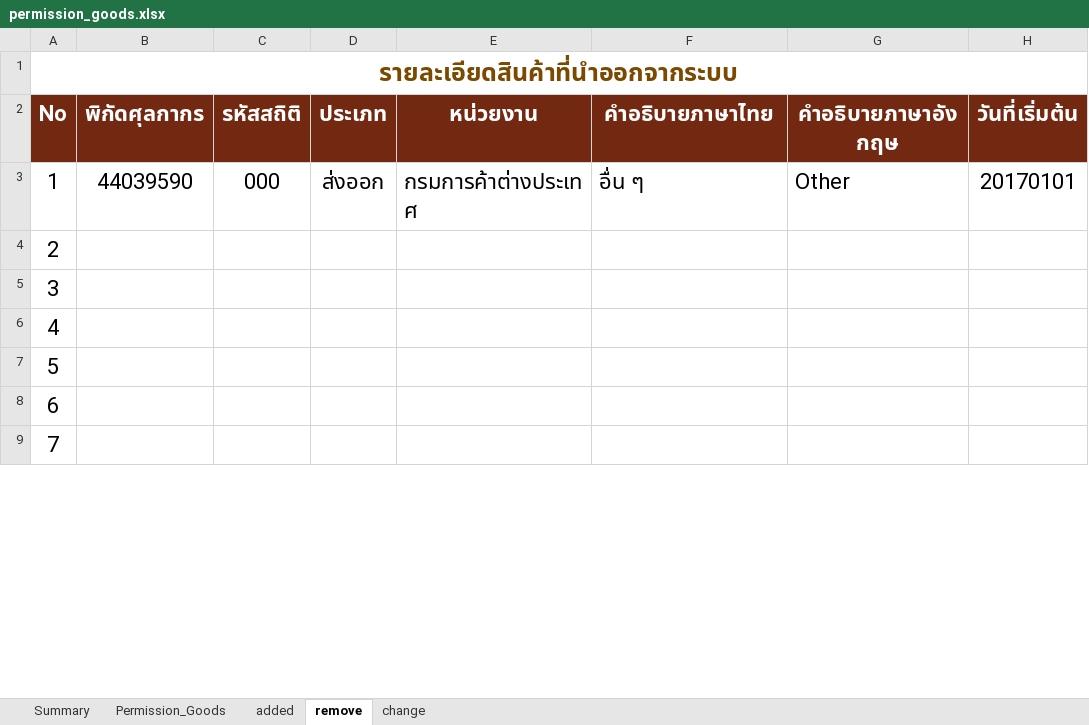
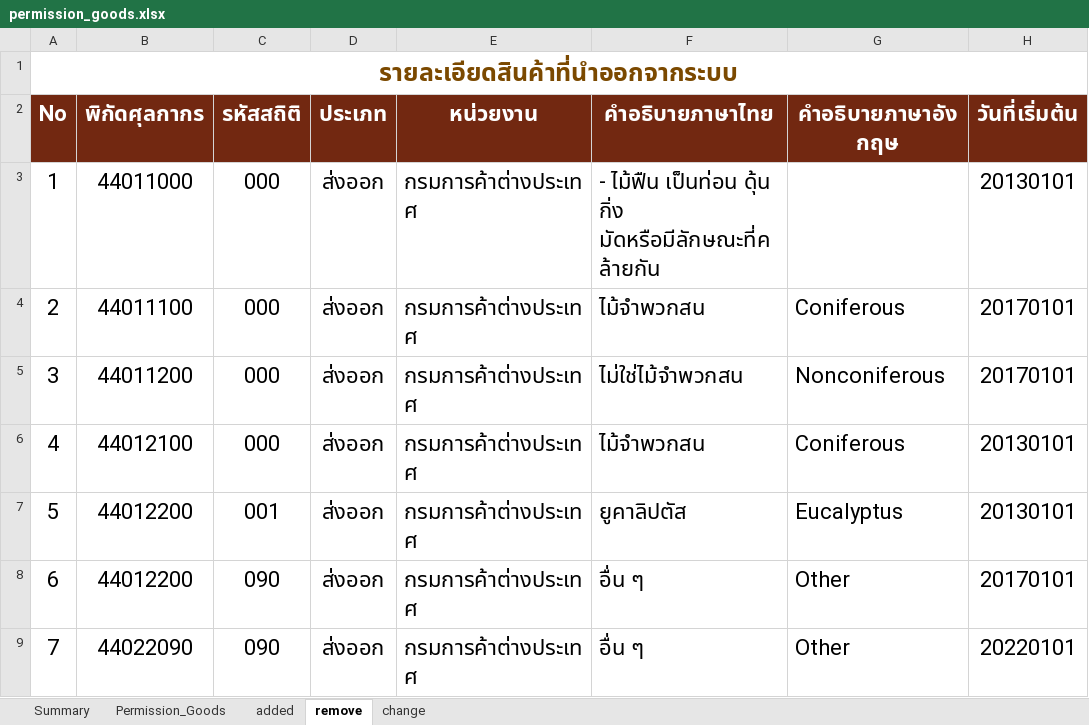
Before and after one commit to ecs-support/contents, an Excel workbook: reference/static/files/permission_goods.xlsx, sheet remove, drawn as a sheet; only a part is shown; values as stored, in another font and other column widths than the file's, no borders; the diff covers the shown part only; the diff names each change by its address in the sheet, - before the commit and + after, or states it on an @@ line.

```diff
--- a/reference/static/files/permission_goods.xlsx (sheet remove)
+++ b/reference/static/files/permission_goods.xlsx (sheet remove)
-B3 (พิกัดศุลกากร): 44039590
+B3 (พิกัดศุลกากร): 44011000
-F3 (คำอธิบายภาษาไทย): อื่น ๆ
+F3 (คำอธิบายภาษาไทย): - ไม้ฟืน เป็นท่อน ดุ้น กิ่ง มัดหรือมีลักษณะที่คล้ายกัน
-G3 (คำอธิบายภาษาอังกฤษ): Other
+G3 (คำอธิบายภาษาอังกฤษ): (empty)
-H3 (วันที่เริ่มต้น): 20170101
+H3 (วันที่เริ่มต้น): 20130101
-B4 (พิกัดศุลกากร): (empty)
+B4 (พิกัดศุลกากร): 44011100
-C4:C6 (รหัสสถิติ): (empty)
+C4:C6 (รหัสสถิติ): 000
-D4:D9 (ประเภท): (empty)
+D4:D9 (ประเภท): ส่งออก
-E4:E9 (หน่วยงาน): (empty)
+E4:E9 (หน่วยงาน): กรมการค้าต่างประเทศ
-F4 (คำอธิบายภาษาไทย): (empty)
+F4 (คำอธิบายภาษาไทย): ไม้จำพวกสน
-G4 (คำอธิบายภาษาอังกฤษ): (empty)
+G4 (คำอธิบายภาษาอังกฤษ): Coniferous
-H4:H5 (วันที่เริ่มต้น): (empty)
+H4:H5 (วันที่เริ่มต้น): 20170101
-B5 (พิกัดศุลกากร): (empty)
+B5 (พิกัดศุลกากร): 44011200
-F5 (คำอธิบายภาษาไทย): (empty)
+F5 (คำอธิบายภาษาไทย): ไม่ใช่ไม้จำพวกสน
-G5 (คำอธิบายภาษาอังกฤษ): (empty)
+G5 (คำอธิบายภาษาอังกฤษ): Nonconiferous
-B6 (พิกัดศุลกากร): (empty)
+B6 (พิกัดศุลกากร): 44012100
-F6 (คำอธิบายภาษาไทย): (empty)
+F6 (คำอธิบายภาษาไทย): ไม้จำพวกสน
-G6 (คำอธิบายภาษาอังกฤษ): (empty)
+G6 (คำอธิบายภาษาอังกฤษ): Coniferous
-H6:H7 (วันที่เริ่มต้น): (empty)
+H6:H7 (วันที่เริ่มต้น): 20130101
-B7:B8 (พิกัดศุลกากร): (empty)
+B7:B8 (พิกัดศุลกากร): 44012200
-C7 (รหัสสถิติ): (empty)
+C7 (รหัสสถิติ): 001
-F7 (คำอธิบายภาษาไทย): (empty)
+F7 (คำอธิบายภาษาไทย): ยูคาลิปตัส
-G7 (คำอธิบายภาษาอังกฤษ): (empty)
+G7 (คำอธิบายภาษาอังกฤษ): Eucalyptus
-C8:C9 (รหัสสถิติ): (empty)
+C8:C9 (รหัสสถิติ): 090
-F8:F9 (คำอธิบายภาษาไทย): (empty)
+F8:F9 (คำอธิบายภาษาไทย): อื่น ๆ
-G8:G9 (คำอธิบายภาษาอังกฤษ): (empty)
+G8:G9 (คำอธิบายภาษาอังกฤษ): Other
-H8 (วันที่เริ่มต้น): (empty)
+H8 (วันที่เริ่มต้น): 20170101
-B9 (พิกัดศุลกากร): (empty)
+B9 (พิกัดศุลกากร): 44022090
-H9 (วันที่เริ่มต้น): (empty)
+H9 (วันที่เริ่มต้น): 20220101
```
Also changed, not shown: 1106 edited cells and cell formats elsewhere in this sheet, sheet Permission_Goods, sheet added, sheet Summary, charts or pictures, 2 other files.
